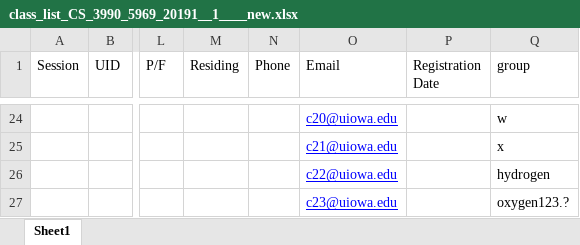
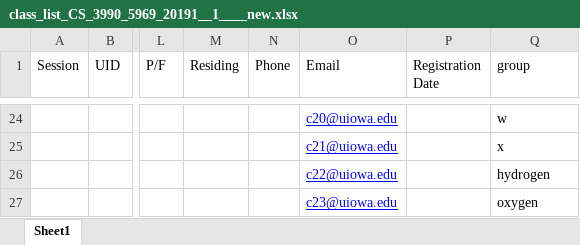
Before and after one commit to Lunatic-Labs/rubricapp, an Excel workbook: sample_file/class_list_CS_3990_5969_20191__1____new.xlsx, sheet Sheet1, drawn as a sheet; only a part is shown, gaps mark what is left out; values as stored, in another font and other column widths than the file's, no borders; the diff names each change by its address in the sheet, - before the commit and + after, or states it on an @@ line.

```diff
--- a/sample_file/class_list_CS_3990_5969_20191__1____new.xlsx (sheet Sheet1)
+++ b/sample_file/class_list_CS_3990_5969_20191__1____new.xlsx (sheet Sheet1)
-Q27 (group): oxygen123.?
+Q27 (group): oxygen
```
Also changed, not shown: 7 other files.
